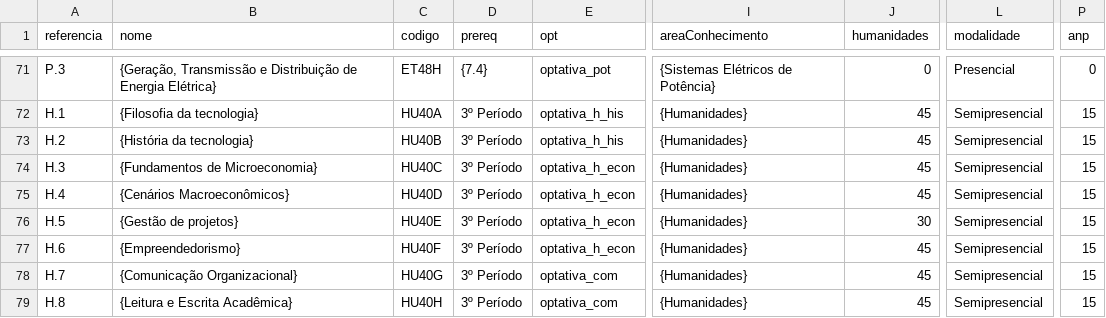
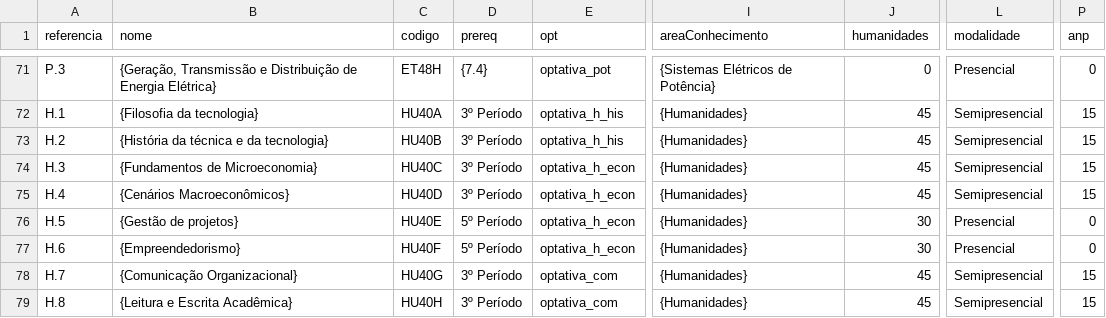
Before and after one commit to coele-td/ppc2021, a CSV file: Dados/unidadesCurriculares.csv, drawn as a sheet; only a part is shown, gaps mark what is left out; the diff covers the shown part only; the diff names each change by its address in the sheet, - before the commit and + after, or states it on an @@ line.

```diff
--- a/Dados/unidadesCurriculares.csv
+++ b/Dados/unidadesCurriculares.csv
-B73 (nome): {História da tecnologia}
+B73 (nome): {História da técnica e da tecnologia}
-D76:D77 (prereq): 3º Período
+D76:D77 (prereq): 5º Período
-L76:L77 (modalidade): Semipresencial
+L76:L77 (modalidade): Presencial
-P76:P77 (anp): 15
+P76:P77 (anp): 0
-J77 (humanidades): 45
+J77 (humanidades): 30
```
Also changed, not shown: 5 added rows and 15 edited cells elsewhere in this file, 5 other files.
